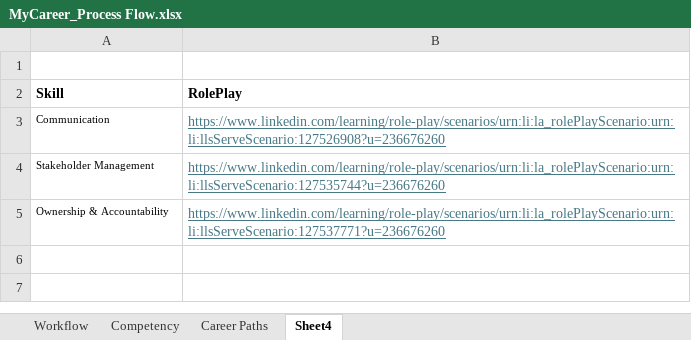
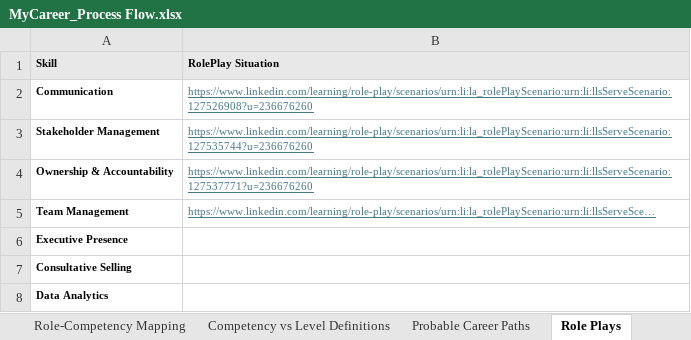
Before and after one commit to armeenkaur/MyCareer-Agent-a-thon, an Excel workbook: data/MyCareer_Process Flow.xlsx, sheet Role Plays, drawn as a sheet; values as stored, in another font and other column widths than the file's, no borders; removed rows and columns are numbered as before the commit, all else as after; the diff names each change by its address in the sheet, - before the commit and + after, or states it on an @@ line.

```diff
--- a/data/MyCareer_Process Flow.xlsx (sheet Role Plays)
+++ b/data/MyCareer_Process Flow.xlsx (sheet Role Plays)
-sheet tab: Competency
+sheet tab: Role-Competency Mapping
-sheet tab: Career Paths
+sheet tab: Probable Career Paths
-sheet tab: Sheet4
+sheet tab: Role Plays
-sheet tab: Workflow
+sheet tab: Competency vs Level Definitions
-row 1: (empty)
@@ A1:B1 text size: smaller, fill: none → #E8E8E8 @@
-B1: RolePlay
+B1: RolePlay Situation
-A2:A4 bold: off
+A2:A4 bold: on
@@ B2:B4 text size: smaller @@
+row 5: Team Management | https://www.linkedin.com/learning/role-play/scenarios/urn:li:la_rolePlayScenario:urn:li:llsServeSce…
+row 6: Executive Presence
+row 7: Consultative Selling
+row 8: Data Analytics
```
Also changed, not shown: sheet Probable Career Paths, sheet Role-Competency Mapping, other sheet tabs, charts or pictures, data/Employee Darwin.xlsx, 4 other files.
